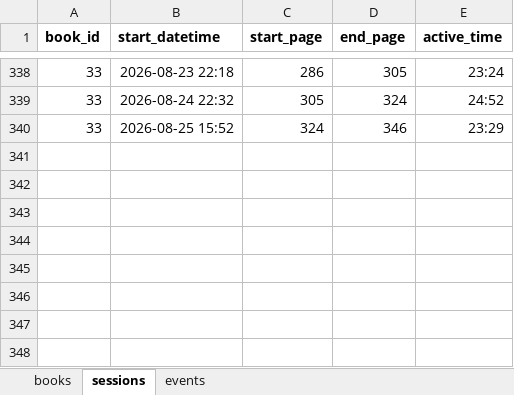
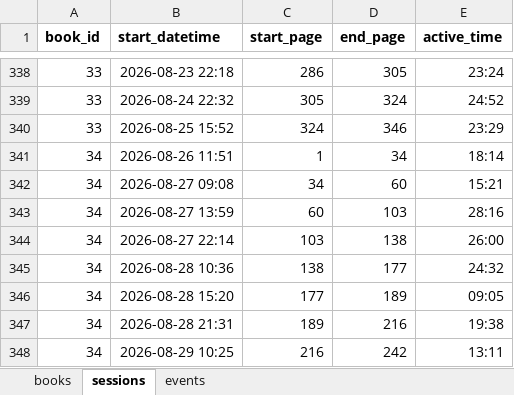
Before and after one commit to ericstmoore/reading-analysis, an Excel workbook: data/reading-data.xlsx, sheet sessions, drawn as a sheet; only a part is shown, gaps mark what is left out; values as stored, in another font and other column widths than the file's, no borders; the diff names each change by its address in the sheet, - before the commit and + after, or states it on an @@ line.

Commit message:
data (The Absolute at Large)

```diff
--- a/data/reading-data.xlsx (sheet sessions)
+++ b/data/reading-data.xlsx (sheet sessions)
+row 341: 34 | 2026-08-26 11:51 | 1 | 34 | 18:14
+row 342: 34 | 2026-08-27 09:08 | 34 | 60 | 15:21
+row 343: 34 | 2026-08-27 13:59 | 60 | 103 | 28:16
+row 344: 34 | 2026-08-27 22:14 | 103 | 138 | 26:00
+row 345: 34 | 2026-08-28 10:36 | 138 | 177 | 24:32
+row 346: 34 | 2026-08-28 15:20 | 177 | 189 | 09:05
+row 347: 34 | 2026-08-28 21:31 | 189 | 216 | 19:38
+row 348: 34 | 2026-08-29 10:25 | 216 | 242 | 13:11
```
Also changed, not shown: sheet books, 1 other file.
